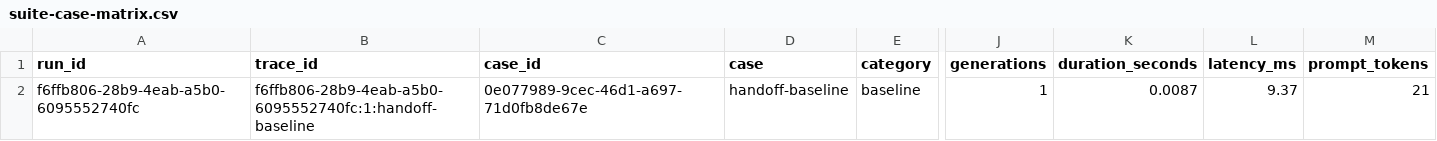
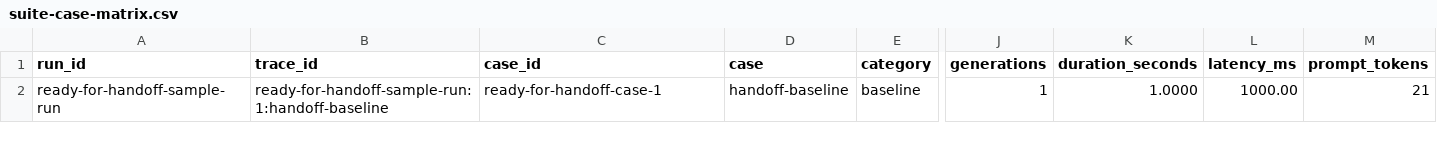
Before and after one commit to Coff0xc/LLM-Security-Assessment-Framework, a CSV file: docs/sample-report-pack/ready-for-handoff/suite-case-matrix.csv, drawn as a sheet; only a part is shown, gaps mark what is left out; the diff names each change by its address in the sheet, - before the commit and + after, or states it on an @@ line.

Commit message:
feat: support deterministic report metadata

```diff
--- a/docs/sample-report-pack/ready-for-handoff/suite-case-matrix.csv
+++ b/docs/sample-report-pack/ready-for-handoff/suite-case-matrix.csv
-A2 (run_id): f6ffb806-28b9-4eab-a5b0-6095552740fc
+A2 (run_id): ready-for-handoff-sample-run
-B2 (trace_id): f6ffb806-28b9-4eab-a5b0-6095552740fc:1:handoff-baseline
+B2 (trace_id): ready-for-handoff-sample-run:1:handoff-baseline
-C2 (case_id): 0e077989-9cec-46d1-a697-71d0fb8de67e
+C2 (case_id): ready-for-handoff-case-1
-K2 (duration_seconds): 0.0087
+K2 (duration_seconds): 1.0000
-L2 (latency_ms): 9.37
+L2 (latency_ms): 1000.00
```
Also changed, not shown: docs/sample-report-pack/ready-for-handoff/suite-coverage.csv, 26 other files.
